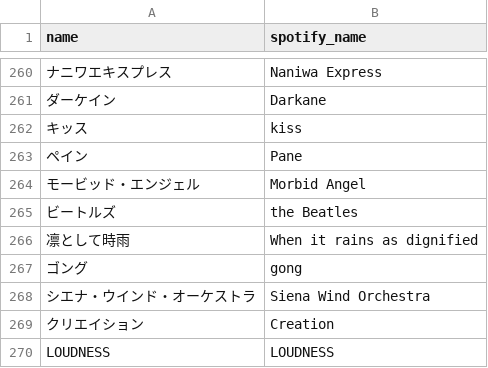
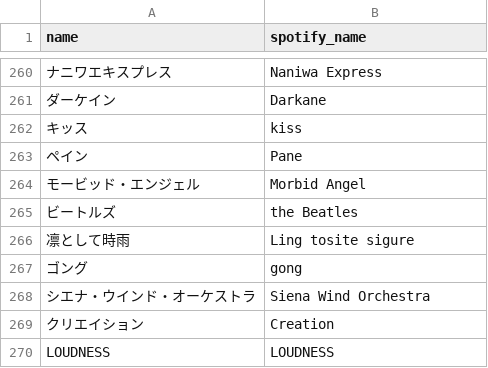
Before and after one commit to 18kazee/drummer-tracker, a CSV file: db/csv/artists.csv, drawn as a sheet; only a part is shown, gaps mark what is left out; the diff names each change by its address in the sheet, - before the commit and + after, or states it on an @@ line.

```diff
--- a/db/csv/artists.csv
+++ b/db/csv/artists.csv
-B266 (spotify_name): When it rains as dignified
+B266 (spotify_name): Ling tosite sigure
```
Also changed, not shown: 2 other files.
